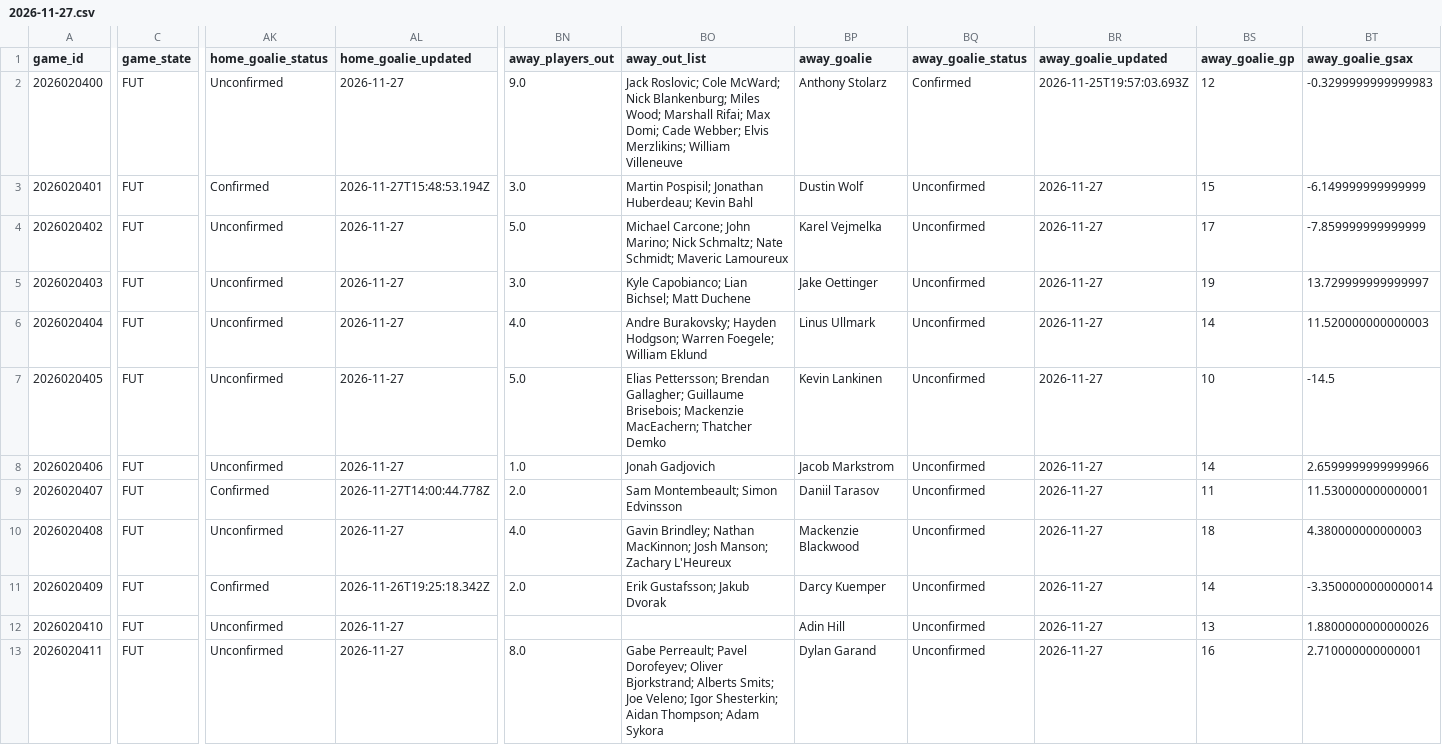
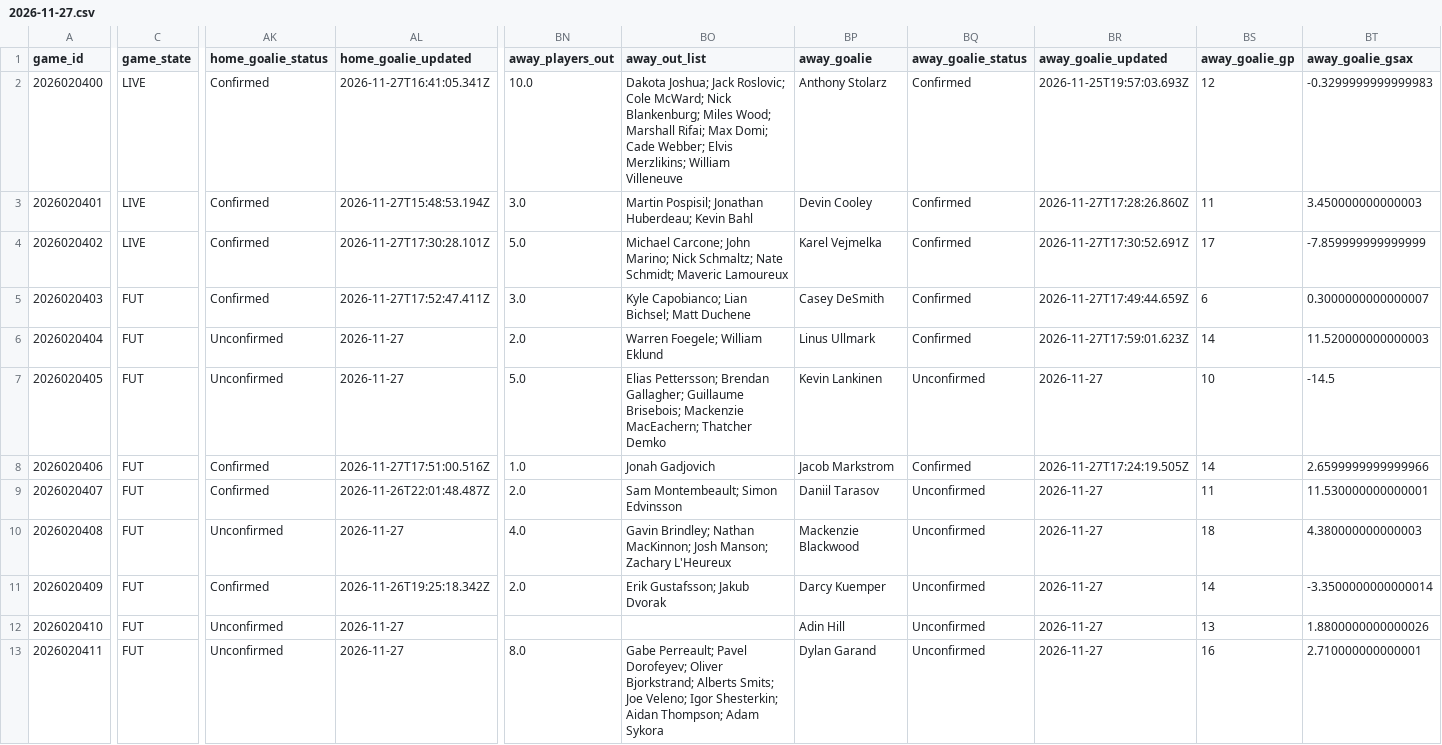
Before and after one commit to qtc8m722n9-dot/nhl-bettings-pipeline, a CSV file: data/slates/2026-11-27.csv, drawn as a sheet; only a part is shown, gaps mark what is left out; the diff covers the shown part only; the diff names each change by its address in the sheet, - before the commit and + after, or states it on an @@ line.

```diff
--- a/data/slates/2026-11-27.csv
+++ b/data/slates/2026-11-27.csv
-C2:C4 (game_state): FUT
+C2:C4 (game_state): LIVE
-AK2 (home_goalie_status): Unconfirmed
+AK2 (home_goalie_status): Confirmed
-AL2 (home_goalie_updated): 2026-11-27
+AL2 (home_goalie_updated): 2026-11-27T16:41:05.341Z
-BN2 (away_players_out): 9.0
+BN2 (away_players_out): 10.0
-BO2 (away_out_list): Jack Roslovic;…
+BO2 (away_out_list): Dakota Joshua; Jack Roslovic;…
-BP3 (away_goalie): Dustin Wolf
+BP3 (away_goalie): Devin Cooley
-BQ3:BQ6 (away_goalie_status): Unconfirmed
+BQ3:BQ6 (away_goalie_status): Confirmed
-BR3 (away_goalie_updated): 2026-11-27
+BR3 (away_goalie_updated): 2026-11-27T17:28:26.860Z
-BS3 (away_goalie_gp): 15
+BS3 (away_goalie_gp): 11
-BT3 (away_goalie_gsax): -6.149999999999999
+BT3 (away_goalie_gsax): 3.450000000000003
-AK4:AK5 (home_goalie_status): Unconfirmed
+AK4:AK5 (home_goalie_status): Confirmed
-AL4 (home_goalie_updated): 2026-11-27
+AL4 (home_goalie_updated): 2026-11-27T17:30:28.101Z
-BR4 (away_goalie_updated): 2026-11-27
+BR4 (away_goalie_updated): 2026-11-27T17:30:52.691Z
-AL5 (home_goalie_updated): 2026-11-27
+AL5 (home_goalie_updated): 2026-11-27T17:52:47.411Z
-BP5 (away_goalie): Jake Oettinger
+BP5 (away_goalie): Casey DeSmith
-BR5 (away_goalie_updated): 2026-11-27
+BR5 (away_goalie_updated): 2026-11-27T17:49:44.659Z
-BS5 (away_goalie_gp): 19
+BS5 (away_goalie_gp): 6
-BT5 (away_goalie_gsax): 13.729999999999997
+BT5 (away_goalie_gsax): 0.3000000000000007
-BN6 (away_players_out): 4.0
+BN6 (away_players_out): 2.0
-BO6 (away_out_list): Andre Burakovsky; Hayden Hodgson; Warren Foegele;…
+BO6 (away_out_list): Warren Foegele;…
-BR6 (away_goalie_updated): 2026-11-27
+BR6 (away_goalie_updated): 2026-11-27T17:59:01.623Z
-AK8 (home_goalie_status): Unconfirmed
+AK8 (home_goalie_status): Confirmed
-AL8 (home_goalie_updated): 2026-11-27
+AL8 (home_goalie_updated): 2026-11-27T17:51:00.516Z
-BQ8 (away_goalie_status): Unconfirmed
+BQ8 (away_goalie_status): Confirmed
-BR8 (away_goalie_updated): 2026-11-27
+BR8 (away_goalie_updated): 2026-11-27T17:24:19.505Z
-AL9 (home_goalie_updated): 2026-11-27T14:00:44.778Z
+AL9 (home_goalie_updated): 2026-11-26T22:01:48.487Z
```
Also changed, not shown: 13 edited cells elsewhere in this file, data/raw/2026-11-27/df_lines.csv, data/raw/2026-11-27/injuries.csv, 7 other files.
